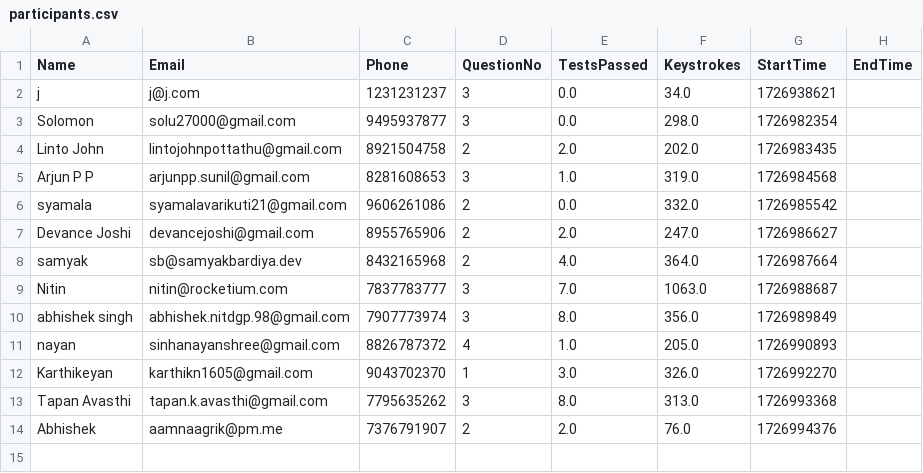
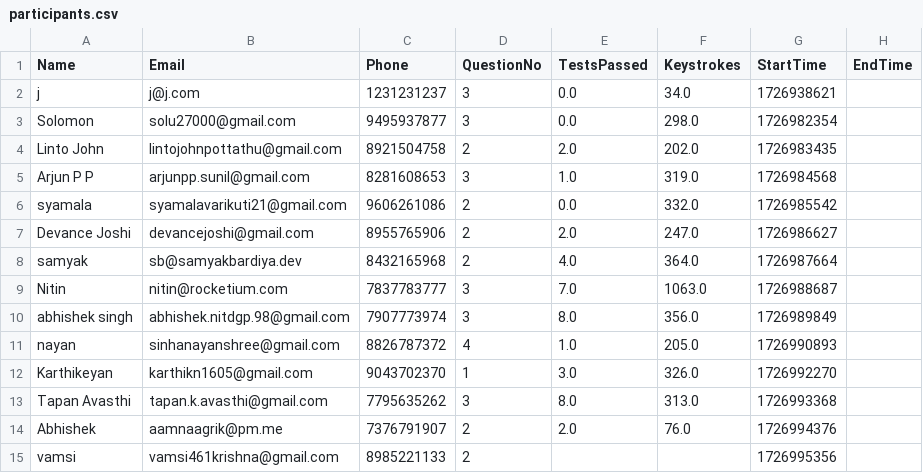
Before and after one commit to abnormalGptPycon/pylon-repo45, a CSV file: pycon/participants.csv, drawn as a sheet; the diff names each change by its address in the sheet, - before the commit and + after, or states it on an @@ line.

Commit message:
1726995639

```diff
--- a/pycon/participants.csv
+++ b/pycon/participants.csv
+row 15: vamsi | vamsi461krishna@gmail.com | 8985221133 | 2 |  |  | 1726995356
```
